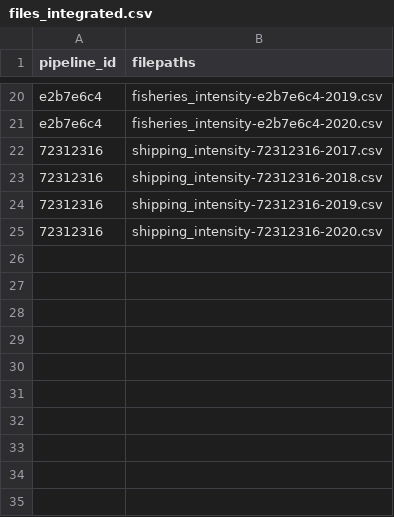
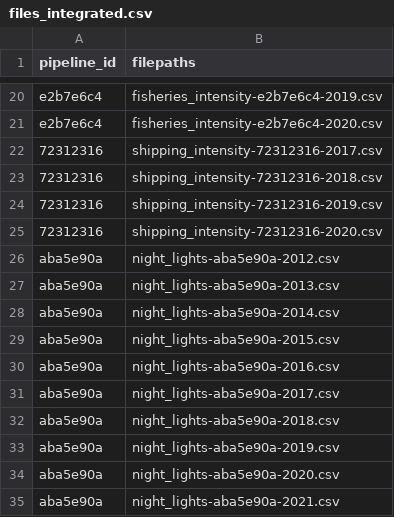
Before and after one commit to Ecosystem-Assessments/pipedat, a CSV file: inst/extdata/files_integrated.csv, drawn as a sheet; only a part is shown, gaps mark what is left out; the diff names each change by its address in the sheet, - before the commit and + after, or states it on an @@ line.

Commit message:
add night lights pipeline (#16)

```diff
--- a/inst/extdata/files_integrated.csv
+++ b/inst/extdata/files_integrated.csv
+row 26: aba5e90a | night_lights-aba5e90a-2012.csv
+row 27: aba5e90a | night_lights-aba5e90a-2013.csv
+row 28: aba5e90a | night_lights-aba5e90a-2014.csv
+row 29: aba5e90a | night_lights-aba5e90a-2015.csv
+row 30: aba5e90a | night_lights-aba5e90a-2016.csv
+row 31: aba5e90a | night_lights-aba5e90a-2017.csv
+row 32: aba5e90a | night_lights-aba5e90a-2018.csv
+row 33: aba5e90a | night_lights-aba5e90a-2019.csv
+row 34: aba5e90a | night_lights-aba5e90a-2020.csv
+row 35: aba5e90a | night_lights-aba5e90a-2021.csv
```
Also changed, not shown: inst/extdata/pipeline.csv, 5 other files.
